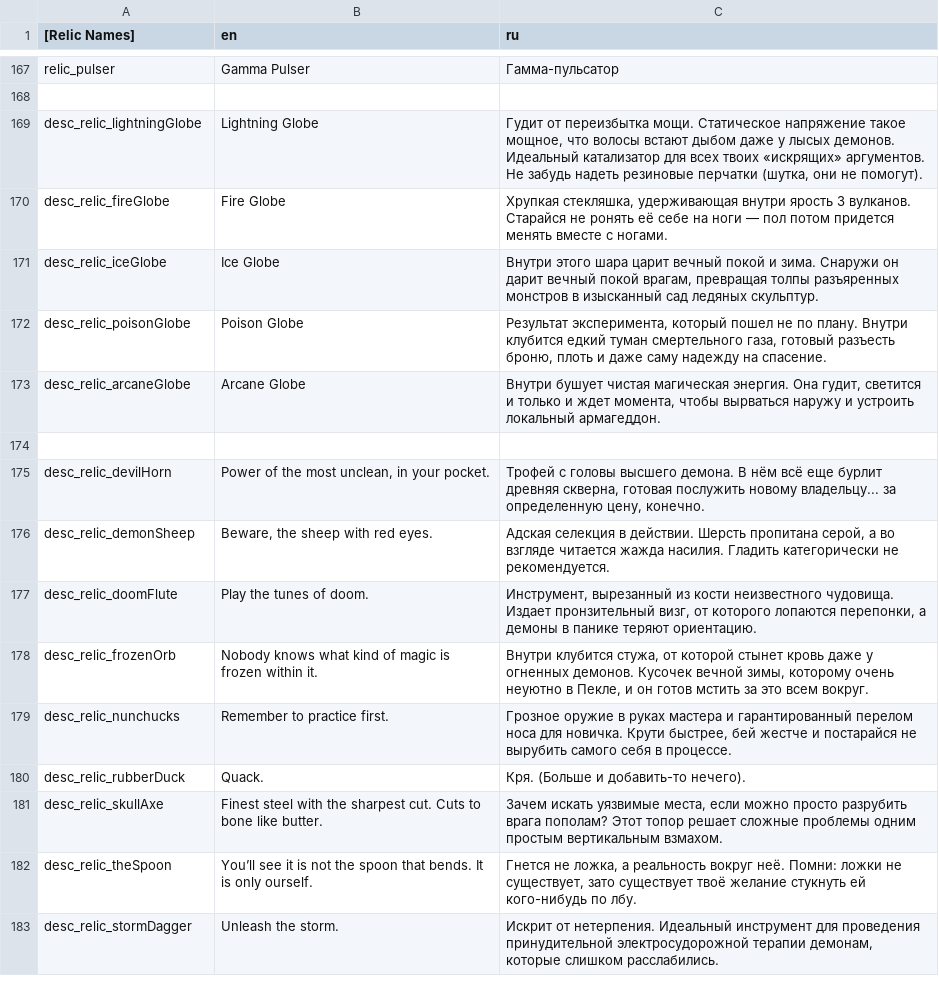
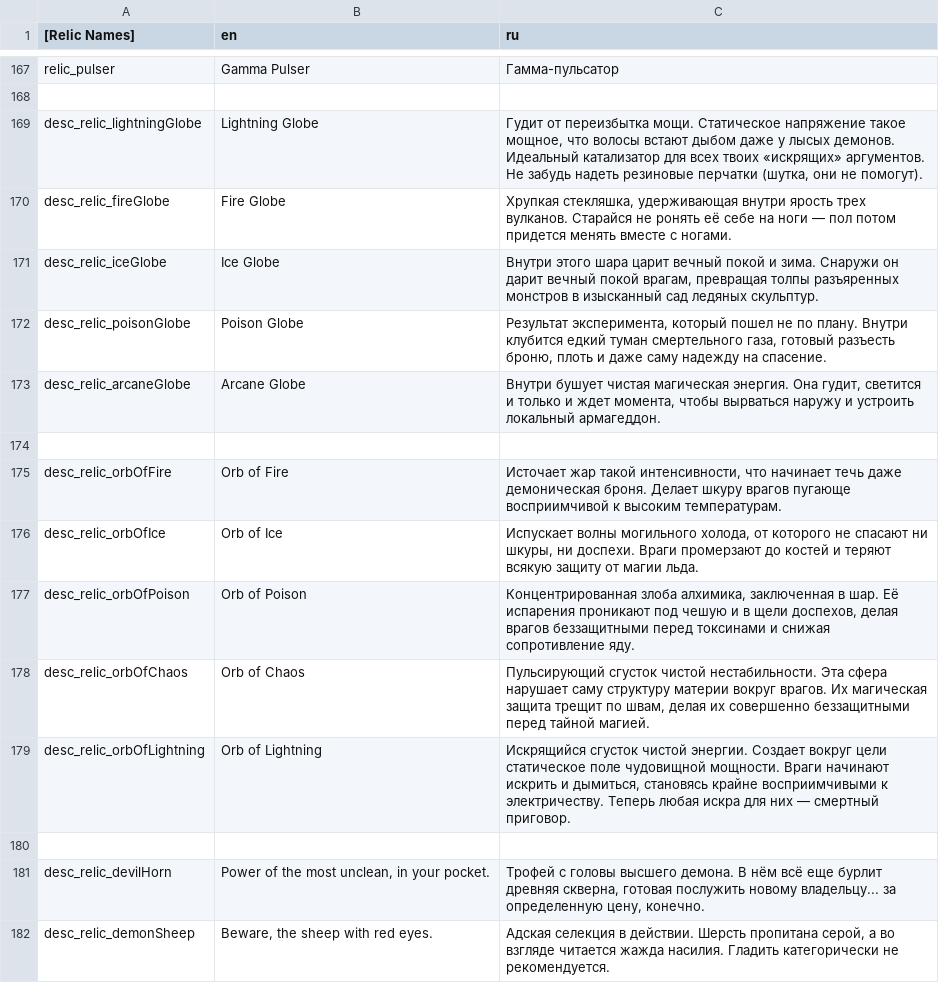
Before and after one commit to catgirl3d/hero_siege_ru_translations, a CSV file: translate/translationsRelic.csv, drawn as a sheet; only a part is shown, gaps mark what is left out; the shorter side is filled out with more unchanged rows.

Commit message:
feat(i18n): update translationsRelic.csv / translationsMain.csv

```diff
--- a/translate/translationsRelic.csv
+++ b/translate/translationsRelic.csv
@@ -169,3 +169,3 @@ relic_pulser|Gamma Pulser|Гамма-пульсатор
 desc_relic_lightningGlobe|Lightning Globe|Гудит от переизбытка мощи. Статическое напряжение такое мощное, что волосы встают дыбом даже у лысых демонов. Идеальный катализатор для всех твоих «искрящих» аргументов. Не забудь надеть резиновые перчатки (шутка, они не помогут).
-desc_relic_fireGlobe|Fire Globe|Хрупкая стекляшка, удерживающая внутри ярость 3 вулканов. Старайся не ронять её себе на ноги — пол потом придется менять вместе с ногами.
+desc_relic_fireGlobe|Fire Globe|Хрупкая стекляшка, удерживающая внутри ярость трех вулканов. Старайся не ронять её себе на ноги — пол потом придется менять вместе с ногами.
 desc_relic_iceGlobe|Ice Globe|Внутри этого шара царит вечный покой и зима. Снаружи он дарит вечный покой врагам, превращая толпы разъяренных монстров в изысканный сад ледяных скульптур.
@@ -173,2 +173,8 @@ desc_relic_poisonGlobe|Poison Globe|Результат эксперимента,
 desc_relic_arcaneGlobe|Arcane Globe|Внутри бушует чистая магическая энергия. Она гудит, светится и только и ждет момента, чтобы вырваться наружу и устроить локальный армагеддон.
+
+desc_relic_orbOfFire|Orb of Fire|Источает жар такой интенсивности, что начинает течь даже демоническая броня. Делает шкуру врагов пугающе восприимчивой к высоким температурам.
+desc_relic_orbOfIce|Orb of Ice|Испускает волны могильного холода, от которого не спасают ни шкуры, ни доспехи. Враги промерзают до костей и теряют всякую защиту от магии льда.
+desc_relic_orbOfPoison|Orb of Poison|Концентрированная злоба алхимика, заключенная в шар. Её испарения проникают под чешую и в щели доспехов, делая врагов беззащитными перед токсинами и снижая сопротивление яду.
+desc_relic_orbOfChaos|Orb of Chaos|Пульсирующий сгусток чистой нестабильности. Эта сфера нарушает саму структуру материи вокруг врагов. Их магическая защита трещит по швам, делая их совершенно беззащитными перед тайной магией.
+desc_relic_orbOfLightning|Orb of Lightning|Искрящийся сгусток чистой энергии. Создает вокруг цели статическое поле чудовищной мощности. Враги начинают искрить и дымиться, становясь крайне восприимчивыми к электричеству. Теперь любая искра для них — смертный приговор.
 
```
Also changed, not shown: translate/translationsMain.csv.
